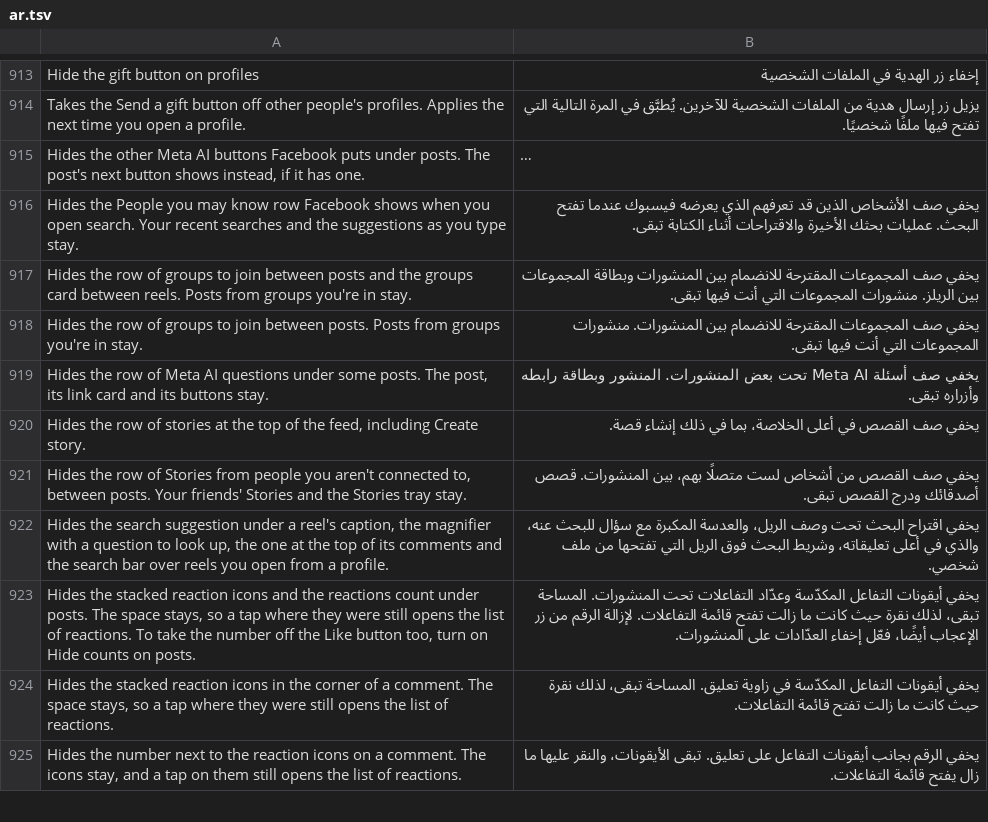
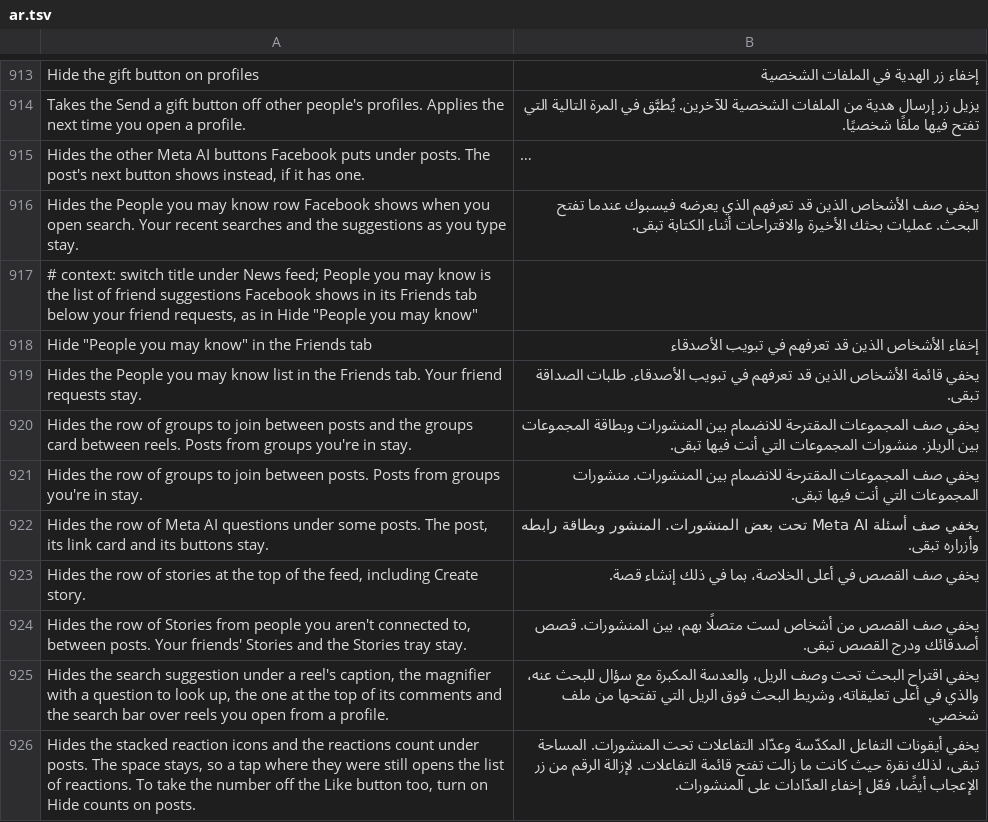
Before and after one commit to SysAdminDoc/HushFacebook, a TSV file: extensions/shared/library/src/main/l10n/ar.tsv, drawn as a sheet; only a part is shown, gaps mark what is left out; the shorter side is filled out with more unchanged rows; long unchanged cells end in …; the diff names each change by its address in the sheet, - before the commit and + after, or states it on an @@ line.

```diff
--- a/extensions/shared/library/src/main/l10n/ar.tsv
+++ b/extensions/shared/library/src/main/l10n/ar.tsv
+row 917: # context: switch title under News feed; People you may know is the list of friend suggestions Facebook shows in its Friends tab below your friend requests, as in Hide "People you may know"
+row 918: Hide "People you may know" in the Friends tab | إخفاء الأشخاص الذين قد تعرفهم في تبويب الأصدقاء
+row 919: Hides the People you may know list in the Friends tab. Your friend requests stay. | يخفي قائمة الأشخاص الذين قد تعرفهم في تبويب الأصدقاء. طلبات الصداقة تبقى.
```
Also changed, not shown: extensions/shared/library/src/main/l10n/bg.tsv, extensions/shared/library/src/main/l10n/ru.tsv, 42 other files.
